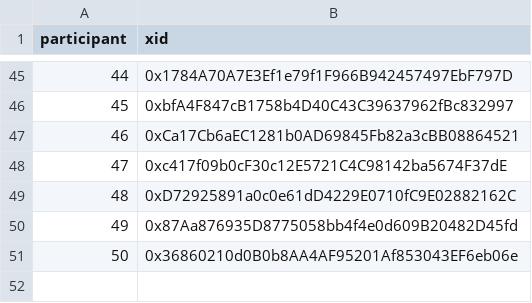
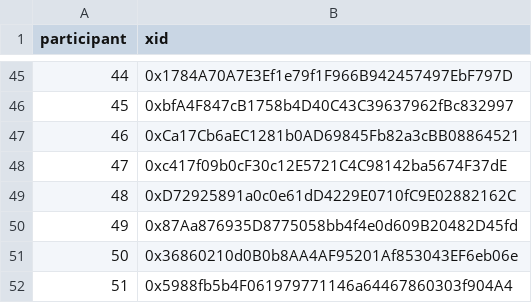
Before and after one commit to evalscience/deepgov-polis, a CSV file: xid/2hdcecwjyc-xid.csv, drawn as a sheet; only a part is shown, gaps mark what is left out; the diff names each change by its address in the sheet, - before the commit and + after, or states it on an @@ line.

```diff
--- a/xid/2hdcecwjyc-xid.csv
+++ b/xid/2hdcecwjyc-xid.csv
+row 52: 51 | 0x5988fb5b4F061979771146a64467860303f904A4
```
Also changed, not shown: summary/2hdcecwjyc-summary.csv.
